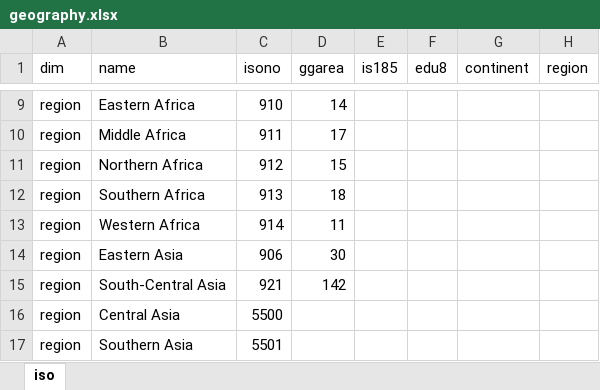
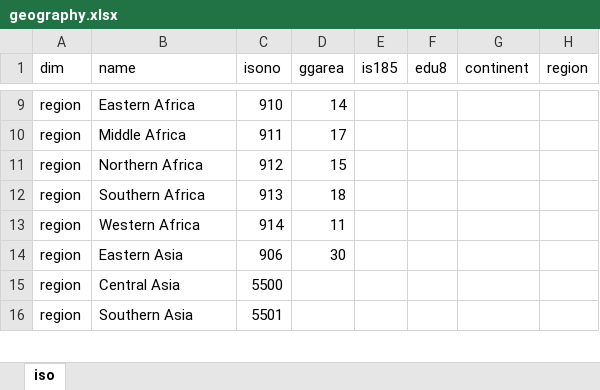
Before and after one commit to guyabel/wcde-shiny, an Excel workbook: meta/geography.xlsx, sheet iso, drawn as a sheet; only a part is shown, gaps mark what is left out; values as stored, in another font and other column widths than the file's, no borders; the diff names each change by its address in the sheet, - before the commit and + after, or states it on an @@ line.

Commit message:
remove south-central asia from geog

```diff
--- a/meta/geography.xlsx (sheet iso)
+++ b/meta/geography.xlsx (sheet iso)
-row 15: region | South-Central Asia | 921 | 142
```
Also changed, not shown: 1 other file.
